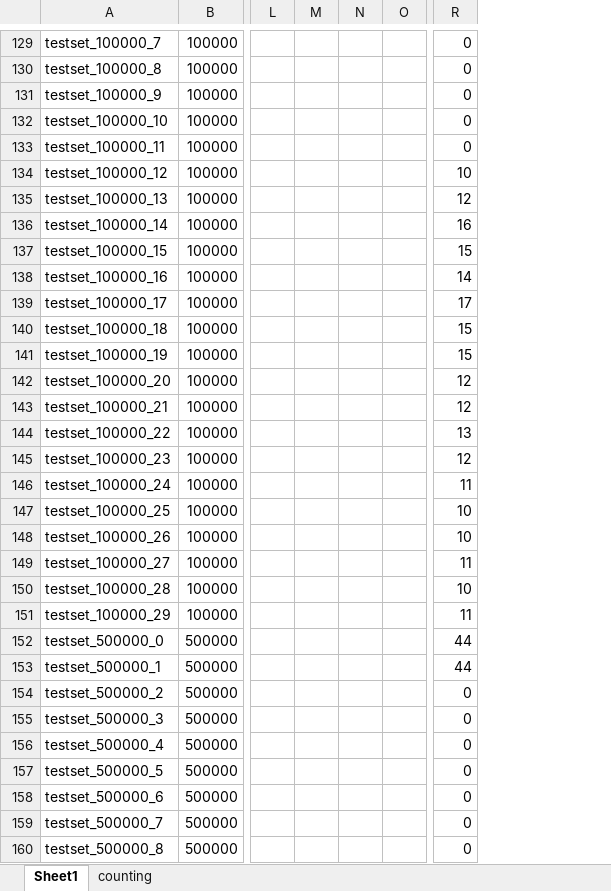
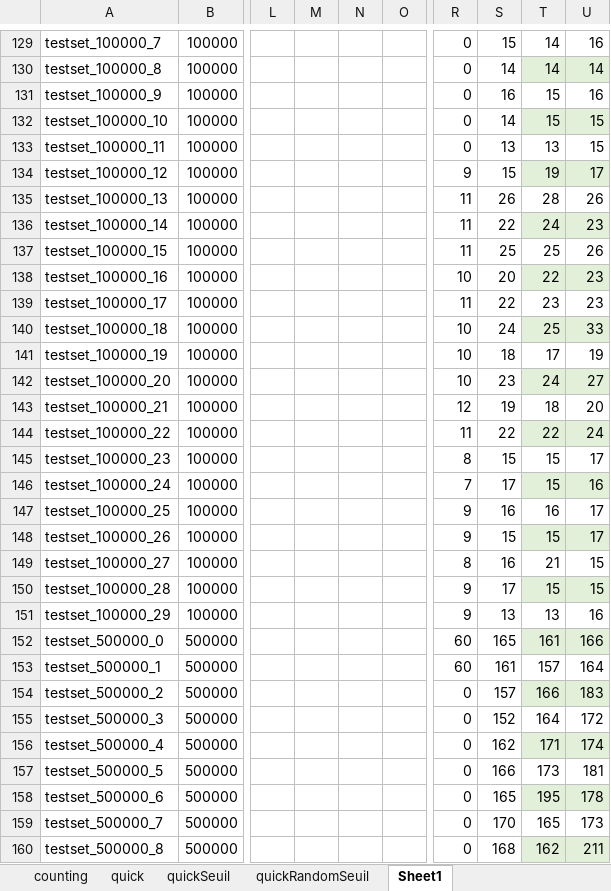
Before and after one commit to llDrLove/algo_tp1_h19, an Excel workbook: result.xlsx, sheet Sheet1, drawn as a sheet; only a part is shown, gaps mark what is left out; values as stored, in another font and other column widths than the file's, no borders; charts and pictures and table styles not drawn; removed rows and columns are numbered as before the commit, all else as after; the diff covers the shown part only; the diff names each change by its address in the sheet, - before the commit and + after, or states it on an @@ line.

```diff
--- a/result.xlsx (sheet Sheet1)
+++ b/result.xlsx (sheet Sheet1)
+sheet tab: quick
+sheet tab: quickSeuil
+sheet tab: quickRandomSeuil
@@ sheet tab order changed: counting | quick | quickSeuil | quickRandomSeuil | Sheet1 @@
-column L, empty
-column M, empty
-column N, empty
-column O, empty
+column L, empty
+column M, empty
+column N, empty
+column O, empty
+column S, rows 129-160: 15 | 14 | 16 | 14 | 13 | 15 | 26 | 22 | 25 | 20 | 22 | 24 | 18 | 23 | 19 | 22 | 15 | 17 | 16 | 15 | 16 | 17 | 13 | 165 | 161 | 157 | 152 | 162 | 166 | 165 | 170 | 168
+column T, rows 129-160: 14 | 14 | 15 | 15 | 13 | 19 | 28 | 24 | 25 | 22 | 23 | 25 | 17 | 24 | 18 | 22 | 15 | 15 | 16 | 15 | 21 | 15 | 13 | 161 | 157 | 166 | 164 | 171 | 173 | 195 | 165 | 162
+column U, rows 129-160: 16 | 14 | 16 | 15 | 15 | 17 | 26 | 23 | 26 | 23 | 23 | 33 | 19 | 27 | 20 | 24 | 17 | 16 | 17 | 17 | 15 | 15 | 16 | 166 | 164 | 183 | 172 | 174 | 181 | 178 | 173 | 211
-R134: 10
+R134: 9
-R135: 12
+R135: 11
-R136: 16
+R136: 11
-R137: 15
+R137: 11
-R138: 14
+R138: 10
-R139: 17
+R139: 11
-R140:R141: 15
+R140:R141: 10
-R142: 12
+R142: 10
-R144: 13
+R144: 11
-R145: 12
+R145: 8
-R146: 11
+R146: 7
-R147:R148: 10
+R147:R148: 9
-R149: 11
+R149: 8
-R150: 10
+R150: 9
-R151: 11
+R151: 9
-R152:R153: 44
+R152:R153: 60
```
Also changed, not shown: 104 edited cells elsewhere in this sheet, sheet counting, charts or pictures, 7 other files.
